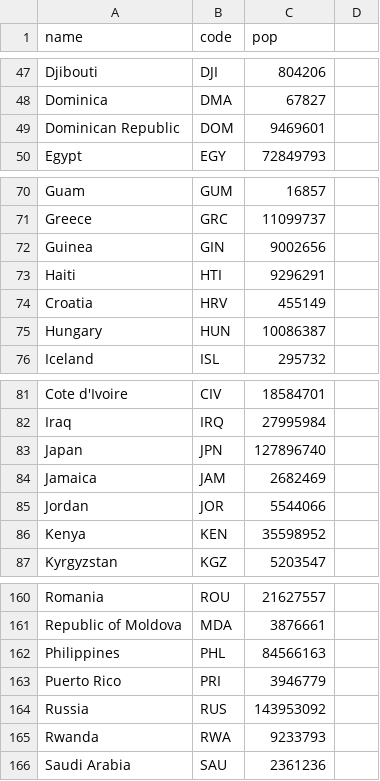
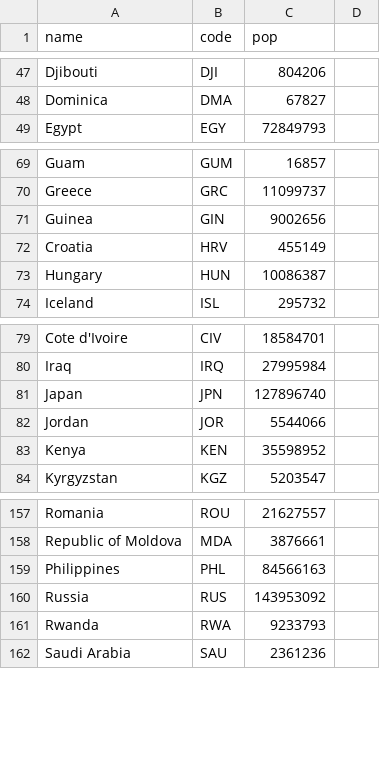
Before and after one commit to Godzilla039/mapasa, a CSV file: world_population.csv, drawn as a sheet; only a part is shown, gaps mark what is left out; the diff names each change by its address in the sheet, - before the commit and + after, or states it on an @@ line.

Commit message:
Update world_population.csv

```diff
--- a/world_population.csv
+++ b/world_population.csv
-row 49: Dominican Republic | DOM | 9469601
-row 73: Haiti | HTI | 9296291
-row 84: Jamaica | JAM | 2682469
-row 163: Puerto Rico | PRI | 3946779
```
